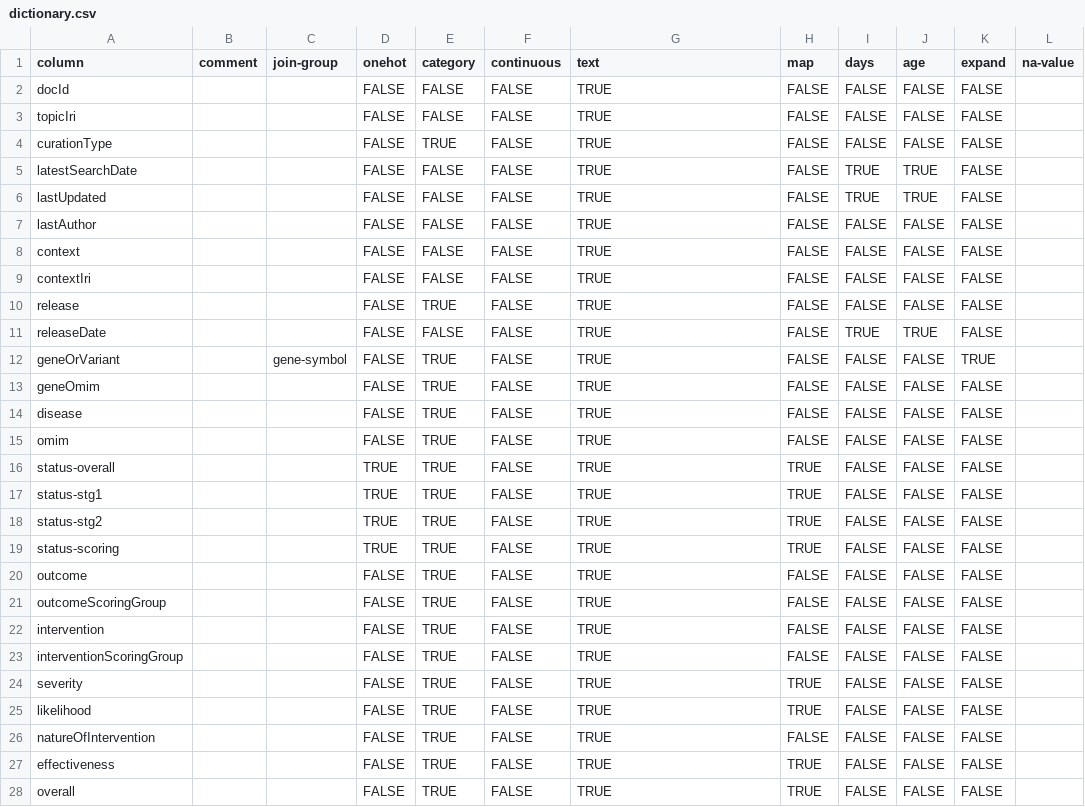
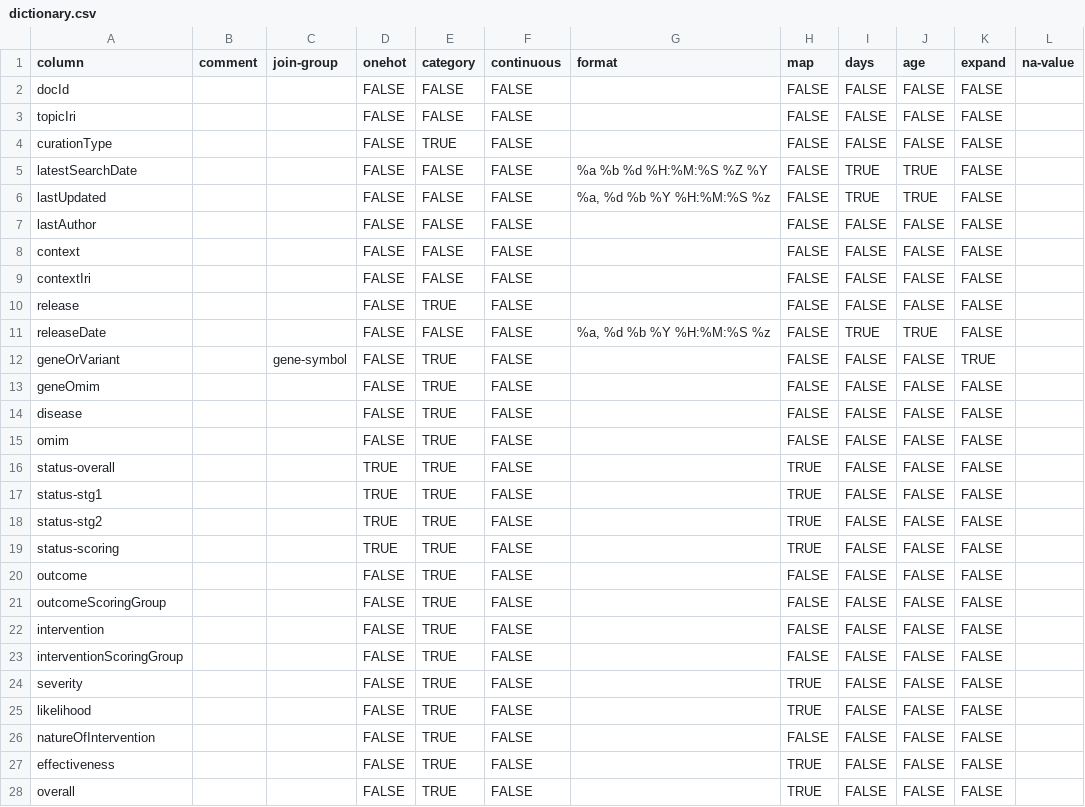
Before and after one commit to mgbpm/CATT, a CSV file: sources/clingen-overall-scores-adult/dictionary.csv, drawn as a sheet.

Commit message:
Support datetime fields with age_ and days_ output columns based on format field in dictionary.

```diff
--- a/sources/clingen-overall-scores-adult/dictionary.csv
+++ b/sources/clingen-overall-scores-adult/dictionary.csv
@@ -1,28 +1,28 @@
-column,comment,join-group,onehot,category,continuous,text,map,days,age,expand,na-value
-docId,,,FALSE,FALSE,FALSE,TRUE,FALSE,FALSE,FALSE,FALSE,""
-topicIri,,,FALSE,FALSE,FALSE,TRUE,FALSE,FALSE,FALSE,FALSE,""
-curationType,,,FALSE,TRUE,FALSE,TRUE,FALSE,FALSE,FALSE,FALSE,""
-latestSearchDate,,,FALSE,FALSE,FALSE,TRUE,FALSE,TRUE,TRUE,FALSE,""
-lastUpdated,,,FALSE,FALSE,FALSE,TRUE,FALSE,TRUE,TRUE,FALSE,""
-lastAuthor,,,FALSE,FALSE,FALSE,TRUE,FALSE,FALSE,FALSE,FALSE,""
-context,,,FALSE,FALSE,FALSE,TRUE,FALSE,FALSE,FALSE,FALSE,""
-contextIri,,,FALSE,FALSE,FALSE,TRUE,FALSE,FALSE,FALSE,FALSE,""
-release,,,FALSE,TRUE,FALSE,TRUE,FALSE,FALSE,FALSE,FALSE,""
-releaseDate,,,FALSE,FALSE,FALSE,TRUE,FALSE,TRUE,TRUE,FALSE,""
-geneOrVariant,,gene-symbol,FALSE,TRUE,FALSE,TRUE,FALSE,FALSE,FALSE,TRUE,""
-geneOmim,,,FALSE,TRUE,FALSE,TRUE,FALSE,FALSE,FALSE,FALSE,""
-disease,,,FALSE,TRUE,FALSE,TRUE,FALSE,FALSE,FALSE,FALSE,""
-omim,,,FALSE,TRUE,FALSE,TRUE,FALSE,FALSE,FALSE,FALSE,""
-status-overall,,,TRUE,TRUE,FALSE,TRUE,TRUE,FALSE,FALSE,FALSE,""
-status-stg1,,,TRUE,TRUE,FALSE,TRUE,TRUE,FALSE,FALSE,FALSE,""
-status-stg2,,,TRUE,TRUE,FALSE,TRUE,TRUE,FALSE,FALSE,FALSE,""
-status-scoring,,,TRUE,TRUE,FALSE,TRUE,TRUE,FALSE,FALSE,FALSE,""
-outcome,,,FALSE,TRUE,FALSE,TRUE,FALSE,FALSE,FALSE,FALSE,""
-outcomeScoringGroup,,,FALSE,TRUE,FALSE,TRUE,FALSE,FALSE,FALSE,FALSE,""
-intervention,,,FALSE,TRUE,FALSE,TRUE,FALSE,FALSE,FALSE,FALSE,""
-interventionScoringGroup,,,FALSE,TRUE,FALSE,TRUE,FALSE,FALSE,FALSE,FALSE,""
-severity,,,FALSE,TRUE,FALSE,TRUE,TRUE,FALSE,FALSE,FALSE,""
-likelihood,,,FALSE,TRUE,FALSE,TRUE,TRUE,FALSE,FALSE,FALSE,""
-natureOfIntervention,,,FALSE,TRUE,FALSE,TRUE,FALSE,FALSE,FALSE,FALSE,""
-effectiveness,,,FALSE,TRUE,FALSE,TRUE,TRUE,FALSE,FALSE,FALSE,""
-overall,,,FALSE,TRUE,FALSE,TRUE,TRUE,FALSE,FALSE,FALSE,""
+column,comment,join-group,onehot,category,continuous,format,map,days,age,expand,na-value
+docId,,,FALSE,FALSE,FALSE,,FALSE,FALSE,FALSE,FALSE,""
+topicIri,,,FALSE,FALSE,FALSE,,FALSE,FALSE,FALSE,FALSE,""
+curationType,,,FALSE,TRUE,FALSE,,FALSE,FALSE,FALSE,FALSE,""
+latestSearchDate,,,FALSE,FALSE,FALSE,"%a %b %d %H:%M:%S %Z %Y",FALSE,TRUE,TRUE,FALSE,""
+lastUpdated,,,FALSE,FALSE,FALSE,"%a, %d %b %Y %H:%M:%S %z",FALSE,TRUE,TRUE,FALSE,""
+lastAuthor,,,FALSE,FALSE,FALSE,,FALSE,FALSE,FALSE,FALSE,""
+context,,,FALSE,FALSE,FALSE,,FALSE,FALSE,FALSE,FALSE,""
+contextIri,,,FALSE,FALSE,FALSE,,FALSE,FALSE,FALSE,FALSE,""
+release,,,FALSE,TRUE,FALSE,,FALSE,FALSE,FALSE,FALSE,""
+releaseDate,,,FALSE,FALSE,FALSE,"%a, %d %b %Y %H:%M:%S %z",FALSE,TRUE,TRUE,FALSE,""
+geneOrVariant,,gene-symbol,FALSE,TRUE,FALSE,,FALSE,FALSE,FALSE,TRUE,""
+geneOmim,,,FALSE,TRUE,FALSE,,FALSE,FALSE,FALSE,FALSE,""
+disease,,,FALSE,TRUE,FALSE,,FALSE,FALSE,FALSE,FALSE,""
+omim,,,FALSE,TRUE,FALSE,,FALSE,FALSE,FALSE,FALSE,""
+status-overall,,,TRUE,TRUE,FALSE,,TRUE,FALSE,FALSE,FALSE,""
+status-stg1,,,TRUE,TRUE,FALSE,,TRUE,FALSE,FALSE,FALSE,""
+status-stg2,,,TRUE,TRUE,FALSE,,TRUE,FALSE,FALSE,FALSE,""
+status-scoring,,,TRUE,TRUE,FALSE,,TRUE,FALSE,FALSE,FALSE,""
+outcome,,,FALSE,TRUE,FALSE,,FALSE,FALSE,FALSE,FALSE,""
+outcomeScoringGroup,,,FALSE,TRUE,FALSE,,FALSE,FALSE,FALSE,FALSE,""
+intervention,,,FALSE,TRUE,FALSE,,FALSE,FALSE,FALSE,FALSE,""
+interventionScoringGroup,,,FALSE,TRUE,FALSE,,FALSE,FALSE,FALSE,FALSE,""
+severity,,,FALSE,TRUE,FALSE,,TRUE,FALSE,FALSE,FALSE,""
+likelihood,,,FALSE,TRUE,FALSE,,TRUE,FALSE,FALSE,FALSE,""
+natureOfIntervention,,,FALSE,TRUE,FALSE,,FALSE,FALSE,FALSE,FALSE,""
+effectiveness,,,FALSE,TRUE,FALSE,,TRUE,FALSE,FALSE,FALSE,""
+overall,,,FALSE,TRUE,FALSE,,TRUE,FALSE,FALSE,FALSE,""
```
Also changed, not shown: sources/clingen-actionability-all-assertions-adult/dictionary.csv, sources/clingen-overall-scores-pediatric/dictionary.csv, 10 other files.
